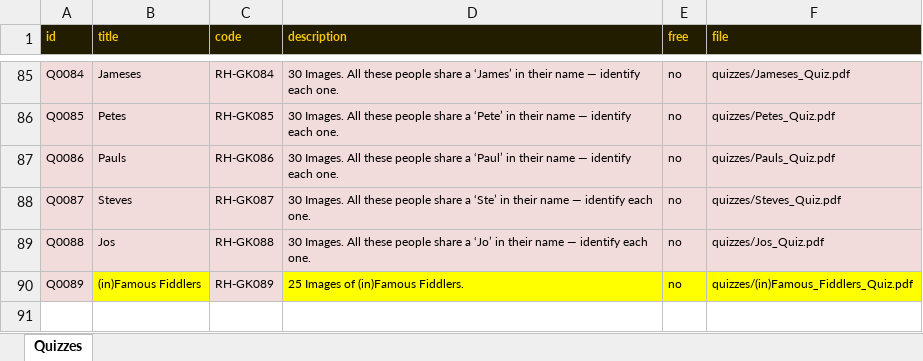
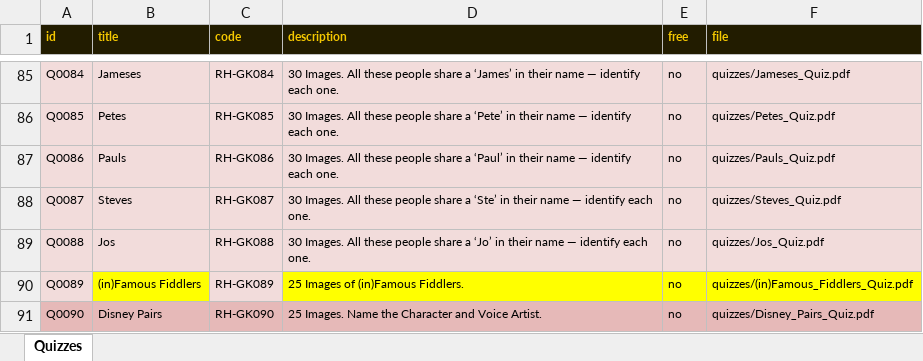
Before and after one commit to philipestevenson-RumHam/TableTops, an Excel workbook: quizzes-template.xlsx, sheet Quizzes, drawn as a sheet; only a part is shown, gaps mark what is left out; values as stored, in another font and other column widths than the file's, no borders; the diff names each change by its address in the sheet, - before the commit and + after, or states it on an @@ line.

```diff
--- a/quizzes-template.xlsx (sheet Quizzes)
+++ b/quizzes-template.xlsx (sheet Quizzes)
+row 91: Q0090 | Disney Pairs | RH-GK090 | 25 Images. Name the Character and Voice Artist. | no | quizzes/Disney_Pairs_Quiz.pdf
```
Also changed, not shown: 3 other files.
